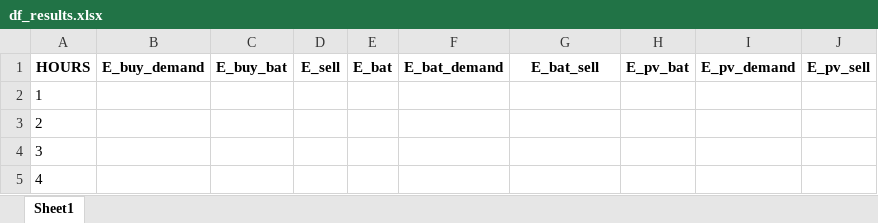
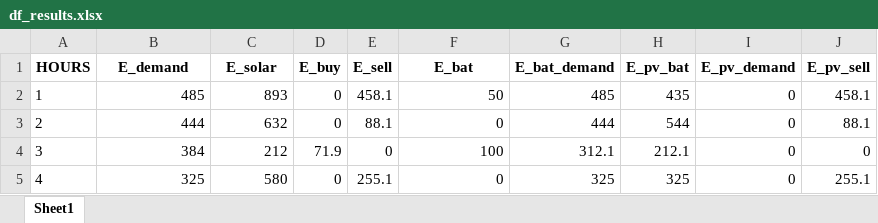
Before and after one commit to christianLeomil/masterthesis, an Excel workbook: output/df_results.xlsx, sheet Sheet1, drawn as a sheet; only a part is shown; values as stored, in another font and other column widths than the file's, no borders; the diff covers the shown part only; the diff names each change by its address in the sheet, - before the commit and + after, or states it on an @@ line.

```diff
--- a/output/df_results.xlsx (sheet Sheet1)
+++ b/output/df_results.xlsx (sheet Sheet1)
-B1: E_buy_demand
+B1: E_demand
-C1: E_buy_bat
+C1: E_solar
-D1: E_sell
+D1: E_buy
-E1: E_bat
+E1: E_sell
-F1: E_bat_demand
+F1: E_bat
-G1: E_bat_sell
+G1: E_bat_demand
-B2 (E_demand): (empty)
+B2 (E_demand): 485
-C2 (E_solar): (empty)
+C2 (E_solar): 893
-D2:D3 (E_buy): (empty)
+D2:D3 (E_buy): 0
-E2 (E_sell): (empty)
+E2 (E_sell): 458.1
-F2 (E_bat): (empty)
+F2 (E_bat): 50
-G2 (E_bat_demand): (empty)
+G2 (E_bat_demand): 485
-H2 (E_pv_bat): (empty)
+H2 (E_pv_bat): 435
-I2:I5 (E_pv_demand): (empty)
+I2:I5 (E_pv_demand): 0
-J2 (E_pv_sell): (empty)
+J2 (E_pv_sell): 458.1
-B3 (E_demand): (empty)
+B3 (E_demand): 444
-C3 (E_solar): (empty)
+C3 (E_solar): 632
-E3 (E_sell): (empty)
+E3 (E_sell): 88.1
-F3 (E_bat): (empty)
+F3 (E_bat): 0
-G3 (E_bat_demand): (empty)
+G3 (E_bat_demand): 444
-H3 (E_pv_bat): (empty)
+H3 (E_pv_bat): 544
-J3 (E_pv_sell): (empty)
+J3 (E_pv_sell): 88.1
-B4 (E_demand): (empty)
+B4 (E_demand): 384
-C4 (E_solar): (empty)
+C4 (E_solar): 212
-D4 (E_buy): (empty)
+D4 (E_buy): 71.9
-E4 (E_sell): (empty)
+E4 (E_sell): 0
-F4 (E_bat): (empty)
+F4 (E_bat): 100
-G4 (E_bat_demand): (empty)
+G4 (E_bat_demand): 312.1
-H4 (E_pv_bat): (empty)
+H4 (E_pv_bat): 212.1
-J4 (E_pv_sell): (empty)
+J4 (E_pv_sell): 0
-B5 (E_demand): (empty)
+B5 (E_demand): 325
-C5 (E_solar): (empty)
+C5 (E_solar): 580
-D5 (E_buy): (empty)
+D5 (E_buy): 0
-E5 (E_sell): (empty)
+E5 (E_sell): 255.1
-F5 (E_bat): (empty)
+F5 (E_bat): 0
-G5 (E_bat_demand): (empty)
+G5 (E_bat_demand): 325
-H5 (E_pv_bat): (empty)
+H5 (E_pv_bat): 325
-J5 (E_pv_sell): (empty)
+J5 (E_pv_sell): 255.1
```
Also changed, not shown: 180 edited cells elsewhere in this sheet, 1 other file.
